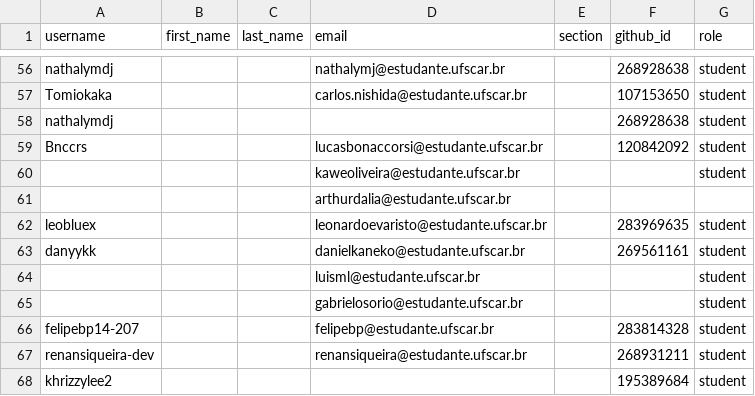
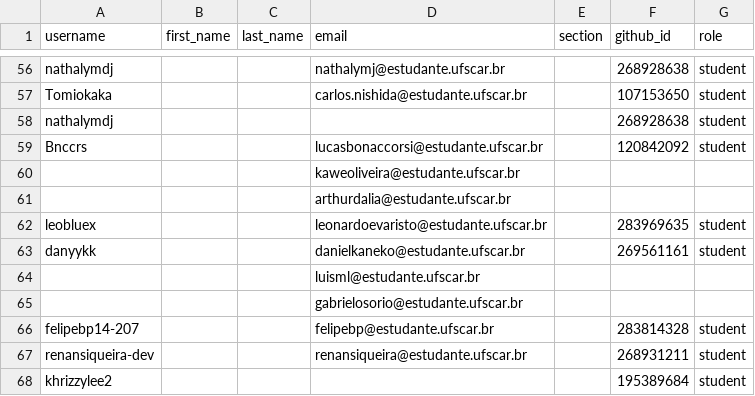
Before and after one commit to DC-UFSCar/classroom50, a CSV file: aoc2026s2/roster.csv, drawn as a sheet; only a part is shown, gaps mark what is left out.

Commit message:
[Classroom 50] Sync roster from teams: aoc2026s2

```diff
--- a/aoc2026s2/roster.csv
+++ b/aoc2026s2/roster.csv
@@ -59,3 +59,3 @@ nathalymdj,,,,,268928638,student
 Bnccrs,,,lucasbonaccorsi@estudante.ufscar.br,,120842092,student
-,,,kaweoliveira@estudante.ufscar.br,,,student
+,,,kaweoliveira@estudante.ufscar.br,,,
 ,,,arthurdalia@estudante.ufscar.br,,,
@@ -63,4 +63,4 @@ leobluex,,,leonardoevaristo@estudante.ufscar.br,,283969635,student
 danyykk,,,danielkaneko@estudante.ufscar.br,,269561161,student
-,,,luisml@estudante.ufscar.br,,,student
-,,,gabrielosorio@estudante.ufscar.br,,,student
+,,,luisml@estudante.ufscar.br,,,
+,,,gabrielosorio@estudante.ufscar.br,,,
 felipebp14-207,,,felipebp@estudante.ufscar.br,,283814328,student
```
